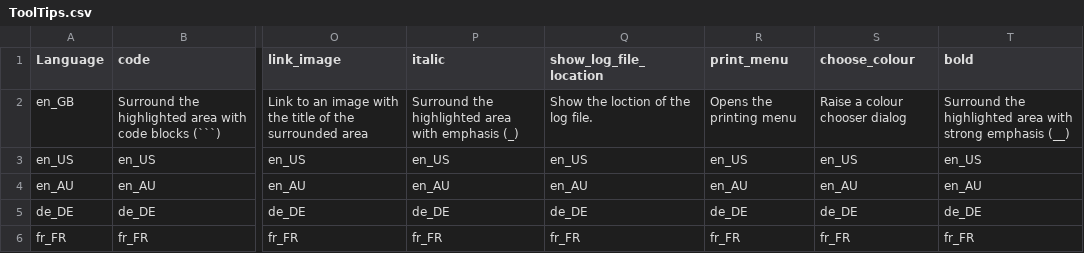
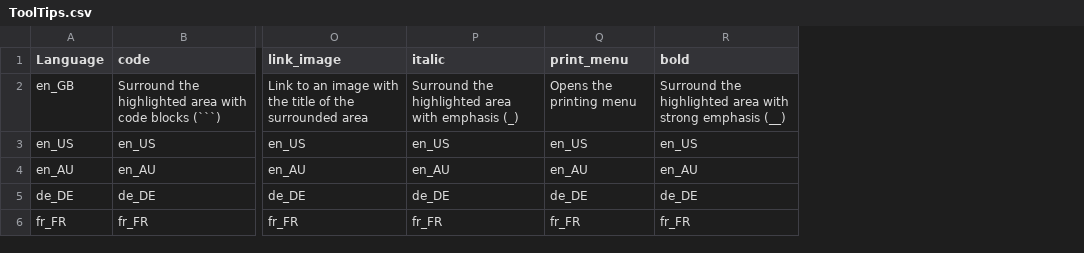
Before and after one commit to davidcorne/markdown-editor, a CSV file: data/ToolTips.csv, drawn as a sheet; only a part is shown, gaps mark what is left out; the diff names each change by its address in the sheet, - before the commit and + after, or states it on an @@ line.

```diff
--- a/data/ToolTips.csv
+++ b/data/ToolTips.csv
-column Q (show_log_file_location), rows 2-6: Show the loction of the log file. | en_US | en_AU | de_DE | fr_FR
-column S (choose_colour), rows 2-6: Raise a colour chooser dialog | en_US | en_AU | de_DE | fr_FR
```
Also changed, not shown: data/UserText.csv, 19 other files.
